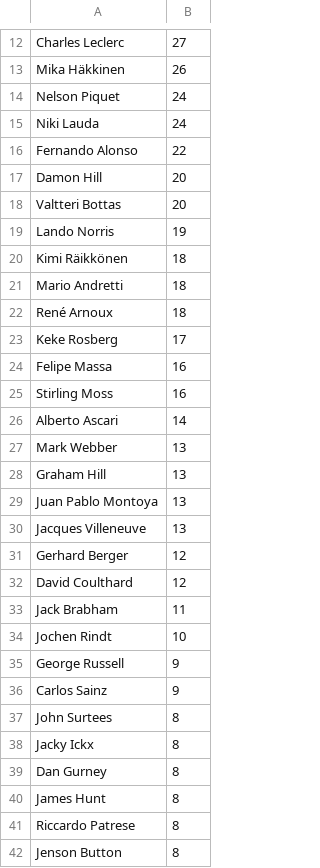
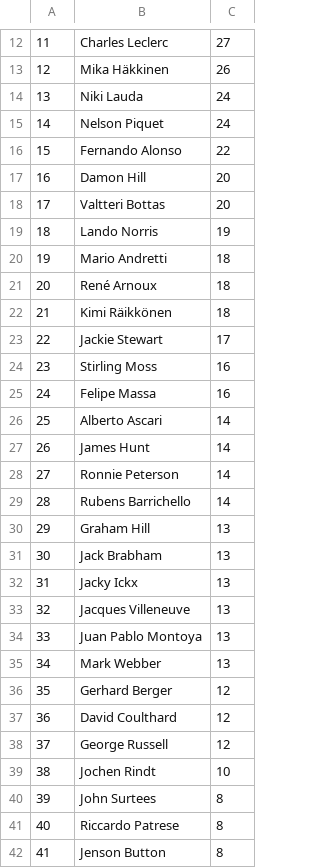
Before and after one commit to leonardopauloalmeida-web/f1-stats-site, a CSV file: poles_f1_historico.csv, drawn as a sheet; only a part is shown, gaps mark what is left out; removed rows and columns are numbered as before the commit, all else as after; the diff covers the shown part only; the diff names each change by its address in the sheet, - before the commit and + after, or states it on an @@ line.

```diff
--- a/poles_f1_historico.csv
+++ b/poles_f1_historico.csv
+column A, rows 12-13: 11 | 12; rows 15-21: 14 | 15 | 16 | 17 | 18 | 19 | 20; row 23: 22; rows 25-26: 24 | 25; rows 35-37: 34 | 35 | 36; rows 39-42: 38 | 39 | 40 | 41
@@ row 15 moved to row 14: 13 @@
@@ row 20 moved to row 22: 21 @@
-B23: Keke Rosberg
+B23: Jackie Stewart
@@ row 25 moved to row 24: 23 @@
+row 27: 26 | James Hunt | 14
+row 28: 27 | Ronnie Peterson | 14
+row 29: 28 | Rubens Barrichello | 14
@@ row 28 moved to row 30: 29 @@
+row 31: 30 | Jack Brabham | 13
+row 32: 31 | Jacky Ickx | 13
@@ row 30 moved to row 33: 32 @@
@@ row 29 moved to row 34: 33 @@
-row 33: Jack Brabham | 11
+row 38: 37 | George Russell | 12
-row 35: George Russell | 9
-row 36: Carlos Sainz | 9
-row 38: Jacky Ickx | 8
-row 39: Dan Gurney | 8
-row 40: James Hunt | 8
```
Also changed, not shown: 10 added rows, 11 removed rows, 29 moved rows and 12 edited cells elsewhere in this file, corridas_2026.csv, historico_f1.csv, 7 other files.
